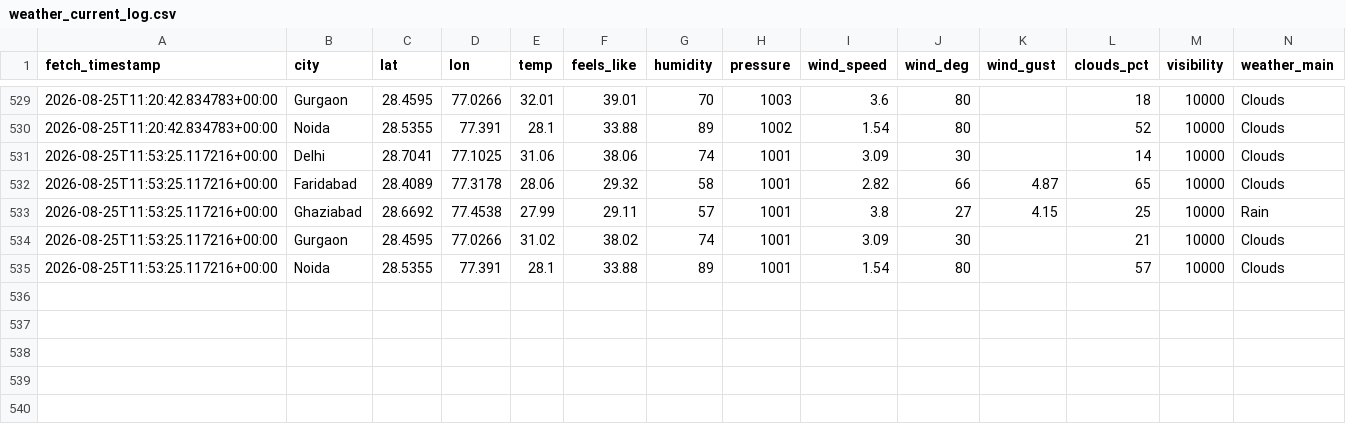
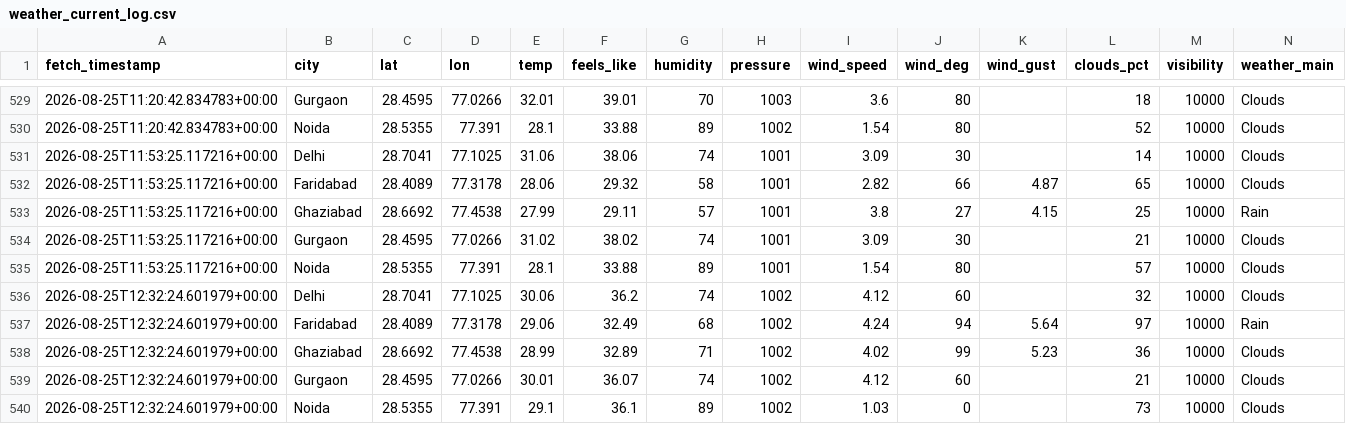
Before and after one commit to UpmaShukla276/UrbanAir-Hacakthon, a CSV file: urbanair_backend/weather_current_log.csv, drawn as a sheet; only a part is shown, gaps mark what is left out; rows hold the shown columns only; the diff names each change by its address in the sheet, - before the commit and + after, or states it on an @@ line.

```diff
--- a/urbanair_backend/weather_current_log.csv
+++ b/urbanair_backend/weather_current_log.csv
+row 536: 2026-08-25T12:32:24.601979+00:00 | Delhi | 28.7041 | 77.1025 | 30.06 | 36.2 | 74 | 1002 | 4.12 | 60 |  | 32 | 10000 | Clouds
+row 537: 2026-08-25T12:32:24.601979+00:00 | Faridabad | 28.4089 | 77.3178 | 29.06 | 32.49 | 68 | 1002 | 4.24 | 94 | 5.64 | 97 | 10000 | Rain
+row 538: 2026-08-25T12:32:24.601979+00:00 | Ghaziabad | 28.6692 | 77.4538 | 28.99 | 32.89 | 71 | 1002 | 4.02 | 99 | 5.23 | 36 | 10000 | Clouds
+row 539: 2026-08-25T12:32:24.601979+00:00 | Gurgaon | 28.4595 | 77.0266 | 30.01 | 36.07 | 74 | 1002 | 4.12 | 60 |  | 21 | 10000 | Clouds
+row 540: 2026-08-25T12:32:24.601979+00:00 | Noida | 28.5355 | 77.391 | 29.1 | 36.1 | 89 | 1002 | 1.03 | 0 |  | 73 | 10000 | Clouds
```
Also changed, not shown: aqi_model/live_pollutants_log.csv, urbanair_backend/live_ground_aqi_log.csv.
